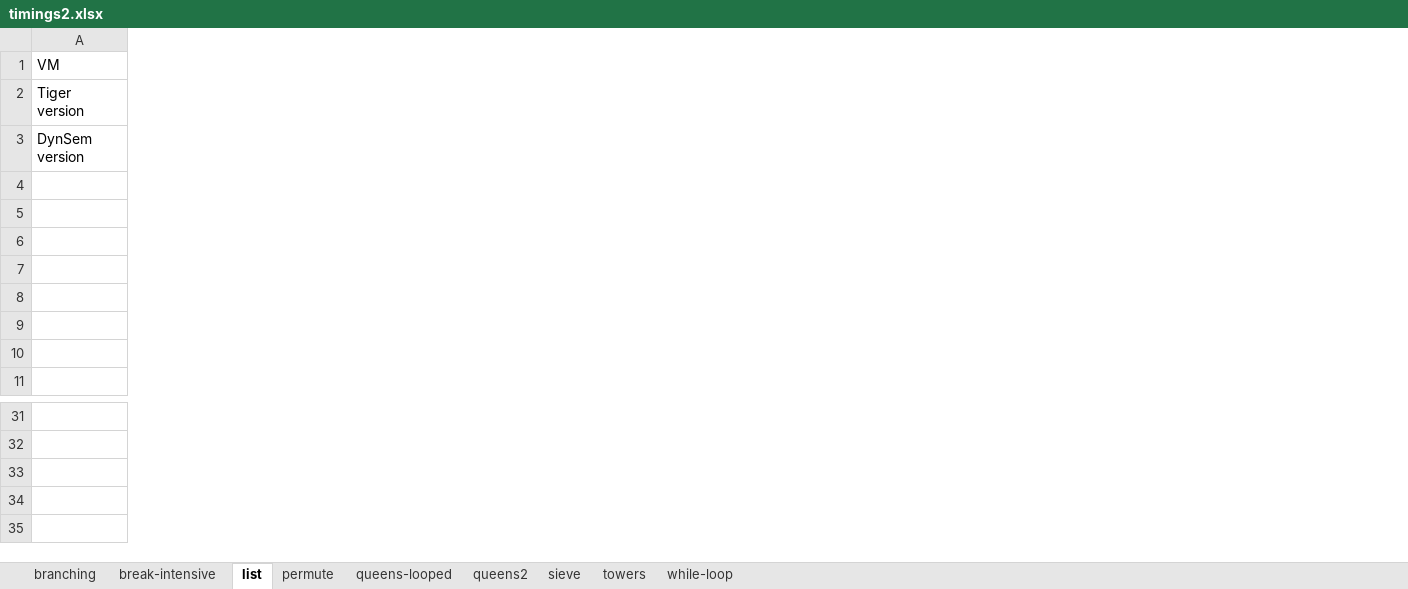
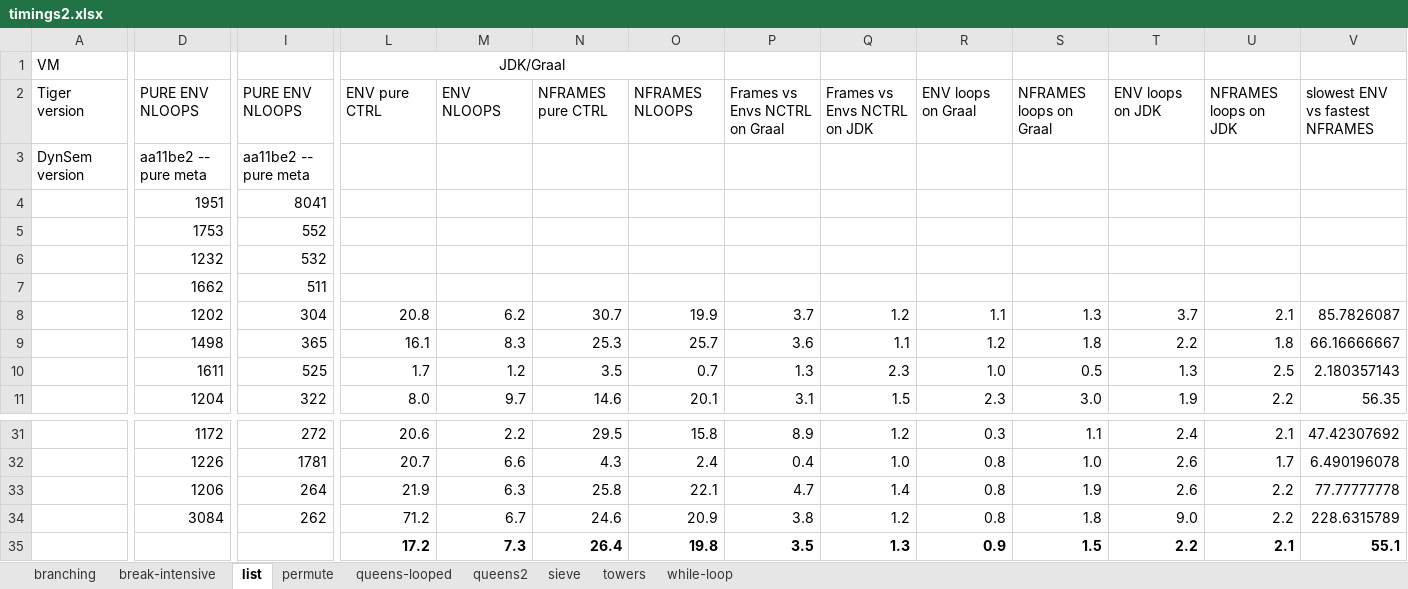
Before and after one commit to MetaBorgCube/metaborg-tiger, an Excel workbook: org.metaborg.lang.tiger.example/microbenchmarks/timings2.xlsx, sheet list, drawn as a sheet; only a part is shown, gaps mark what is left out; values as stored, in another font and other column widths than the file's, no borders; charts and pictures not drawn; rows hold the shown columns only; the diff names each change by its address in the sheet, - before the commit and + after, or states it on an @@ line.

Commit message:
Timings when run on the pure meta-interpreter

```diff
--- a/org.metaborg.lang.tiger.example/microbenchmarks/timings2.xlsx (sheet list)
+++ b/org.metaborg.lang.tiger.example/microbenchmarks/timings2.xlsx (sheet list)
+column D, rows 2-11: PURE ENV NLOOPS | aa11be2 -- pure meta | 1951 | 1753 | 1232 | 1662 | 1202 | 1498 | 1611 | 1204; rows 31-34: 1172 | 1226 | 1206 | 3084
+column I, rows 2-11: PURE ENV NLOOPS | aa11be2 -- pure meta | 8041 | 552 | 532 | 511 | 304 | 365 | 525 | 322; rows 31-34: 272 | 1781 | 264 | 262
+column L, rows 1-11: JDK/Graal | ENV pure CTRL |  |  |  |  |  | 20.8 | 16.1 | 1.7 | 8.0; rows 31-34: 20.6 | 20.7 | 21.9 | 71.2
+column M, rows 2-11: ENV NLOOPS |  |  |  |  |  | 6.2 | 8.3 | 1.2 | 9.7; rows 31-34: 2.2 | 6.6 | 6.3 | 6.7
+column N, rows 2-11: NFRAMES pure CTRL |  |  |  |  |  | 30.7 | 25.3 | 3.5 | 14.6; rows 31-34: 29.5 | 4.3 | 25.8 | 24.6
+column O, rows 2-11: NFRAMES NLOOPS |  |  |  |  |  | 19.9 | 25.7 | 0.7 | 20.1; rows 31-34: 15.8 | 2.4 | 22.1 | 20.9
+column P, rows 2-11: Frames vs Envs NCTRL on Graal |  |  |  |  |  | 3.7 | 3.6 | 1.3 | 3.1; rows 31-34: 8.9 | 0.4 | 4.7 | 3.8
+column Q, rows 2-11: Frames vs Envs NCTRL on JDK |  |  |  |  |  | 1.2 | 1.1 | 2.3 | 1.5; rows 31-34: 1.2 | 1.0 | 1.4 | 1.2
+column R, rows 2-11: ENV loops on Graal |  |  |  |  |  | 1.1 | 1.2 | 1.0 | 2.3; rows 31-34: 0.3 | 0.8 | 0.8 | 0.8
+column S, rows 2-11: NFRAMES loops on Graal |  |  |  |  |  | 1.3 | 1.8 | 0.5 | 3.0; rows 31-34: 1.1 | 1.0 | 1.9 | 1.8
+column T, rows 2-11: ENV loops on JDK |  |  |  |  |  | 3.7 | 2.2 | 1.3 | 1.9; rows 31-34: 2.4 | 2.6 | 2.6 | 9.0
+column U, rows 2-11: NFRAMES loops on JDK |  |  |  |  |  | 2.1 | 1.8 | 2.5 | 2.2; rows 31-34: 2.1 | 1.7 | 2.2 | 2.2
+column V, rows 2-11: slowest ENV vs fastest NFRAMES |  |  |  |  |  | 85.7826087 | 66.16666667 | 2.180357143 | 56.35; rows 31-34: 47.42307692 | 6.490196078 | 77.77777778 | 228.6315789
+row 35:  |  |  | 17.2 | 7.3 | 26.4 | 19.8 | 3.5 | 1.3 | 0.9 | 1.5 | 2.2 | 2.1 | 55.1
```
Also changed, not shown: sheet towers, sheet queens2, sheet permute, charts or pictures.
